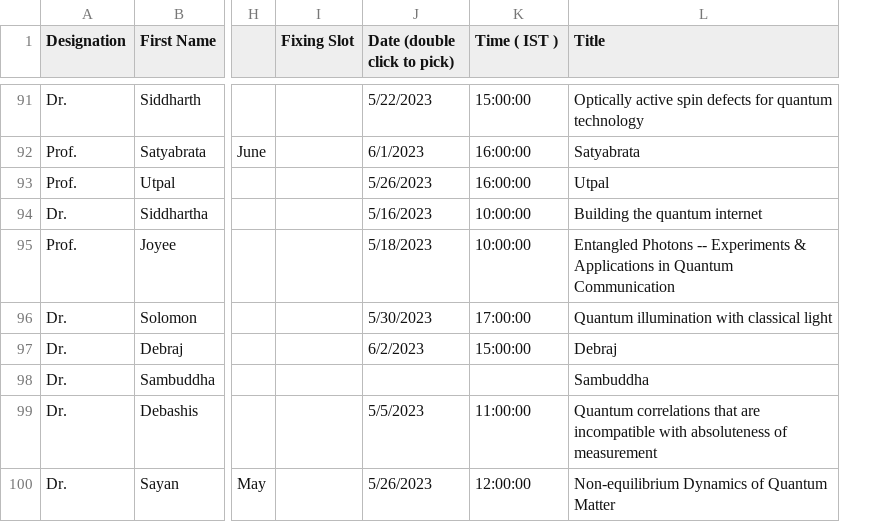
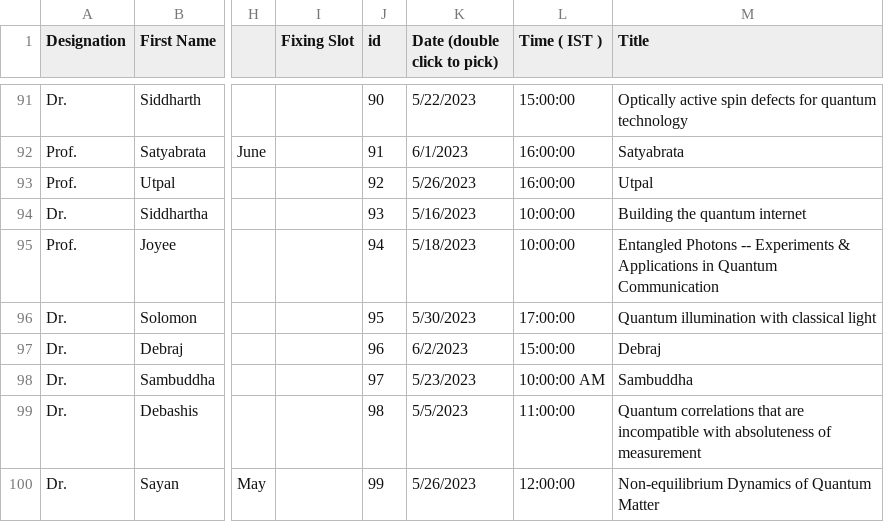
Before and after one commit to amar567/qiqt23, a CSV file: assets/data.csv, drawn as a sheet; only a part is shown, gaps mark what is left out; addresses are those after the commit; the diff covers the shown part only; the diff names each change by its address in the sheet, - before the commit and + after, or states it on an @@ line.

```diff
--- a/assets/data.csv
+++ b/assets/data.csv
+column J (id), rows 91-100: 90 | 91 | 92 | 93 | 94 | 95 | 96 | 97 | 98 | 99
-K98 (Date (double click to pick)): (empty)
+K98 (Date (double click to pick)): 5/23/2023
-L98 (Time ( IST )): (empty)
+L98 (Time ( IST )): 10:00:00 AM
```
Also changed, not shown: 1 added row and 39 edited cells elsewhere in this file, 1 other file.
